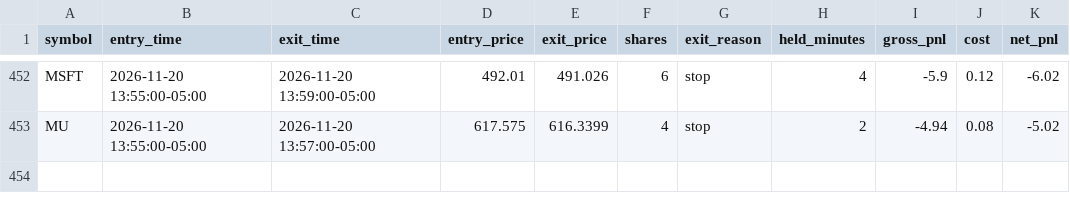
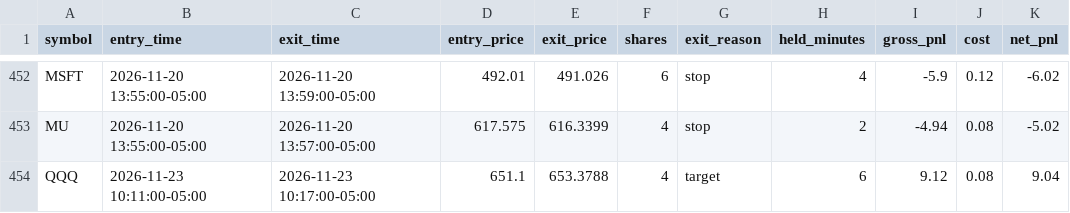
Before and after one commit to njdfan1711-cpu/Fin, a CSV file: scalping/scalp_backtest_trades.csv, drawn as a sheet; only a part is shown, gaps mark what is left out; the diff names each change by its address in the sheet, - before the commit and + after, or states it on an @@ line.

```diff
--- a/scalping/scalp_backtest_trades.csv
+++ b/scalping/scalp_backtest_trades.csv
+row 454: QQQ | 2026-11-23 10:11:00-05:00 | 2026-11-23 10:17:00-05:00 | 651.1 | 653.3788 | 4 | target | 6 | 9.12 | 0.08 | 9.04
```
Also changed, not shown: scalping/scalp_account_trades.csv, scalping/scalp_backtest_trail_trades.csv, 8 other files.
